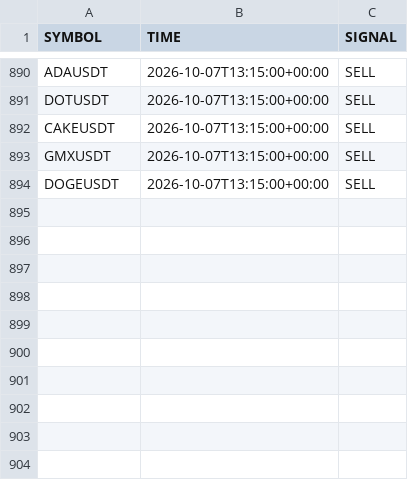
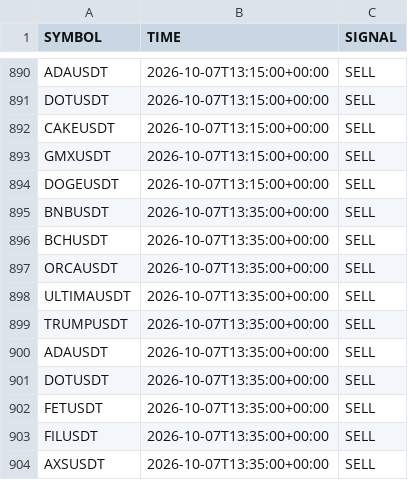
Before and after one commit to jharajesh1210/crypto-early-scanner, a CSV file: telegram_early_alerted_signals.csv, drawn as a sheet; only a part is shown, gaps mark what is left out; the diff names each change by its address in the sheet, - before the commit and + after, or states it on an @@ line.

```diff
--- a/telegram_early_alerted_signals.csv
+++ b/telegram_early_alerted_signals.csv
+row 895: BNBUSDT | 2026-10-07T13:35:00+00:00 | SELL
+row 896: BCHUSDT | 2026-10-07T13:35:00+00:00 | SELL
+row 897: ORCAUSDT | 2026-10-07T13:35:00+00:00 | SELL
+row 898: ULTIMAUSDT | 2026-10-07T13:35:00+00:00 | SELL
+row 899: TRUMPUSDT | 2026-10-07T13:35:00+00:00 | SELL
+row 900: ADAUSDT | 2026-10-07T13:35:00+00:00 | SELL
+row 901: DOTUSDT | 2026-10-07T13:35:00+00:00 | SELL
+row 902: FETUSDT | 2026-10-07T13:35:00+00:00 | SELL
+row 903: FILUSDT | 2026-10-07T13:35:00+00:00 | SELL
+row 904: AXSUSDT | 2026-10-07T13:35:00+00:00 | SELL
```
Also changed, not shown: crypto_5m_signals.csv.
